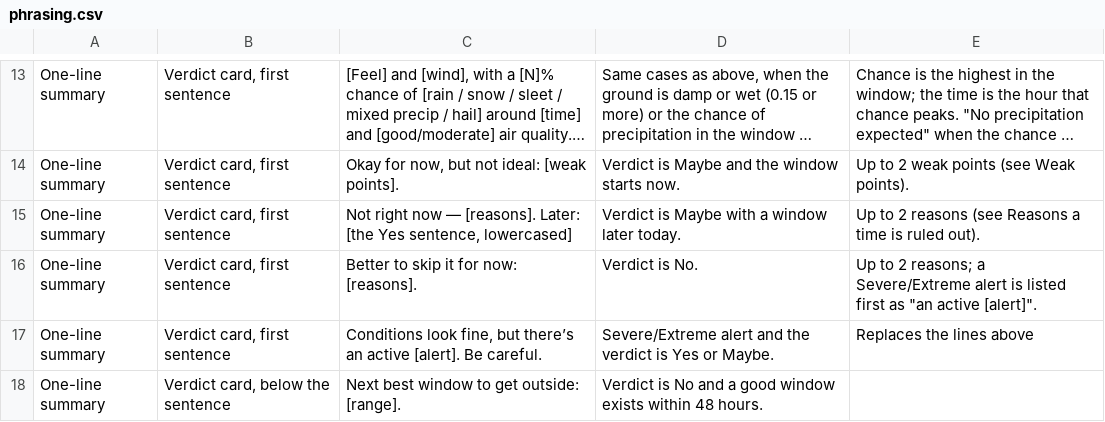
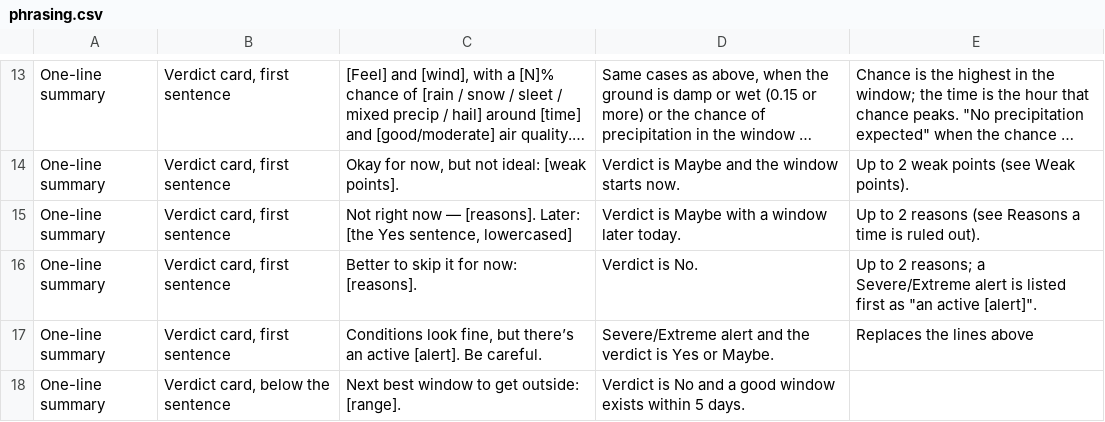
Before and after one commit to jeremyhamann87/Check-the-Wind, a CSV file: phrasing.csv, drawn as a sheet; only a part is shown, gaps mark what is left out; long unchanged cells end in …; the diff covers the shown part only.

```diff
--- a/phrasing.csv
+++ b/phrasing.csv
@@ -17,2 +17,2 @@ One-line summary,"Verdict card, first sentence",Better to skip it for now: [reas
 One-line summary,"Verdict card, first sentence","Conditions look fine, but there’s an active [alert]. Be careful.",Severe/Extreme alert and the verdict is Yes or Maybe.,Replaces the lines above
-One-line summary,"Verdict card, below the sentence",Next best window to get outside: [range].,Verdict is No and a good window exists within 48 hours.,
+One-line summary,"Verdict card, below the sentence",Next best window to get outside: [range].,Verdict is No and a good window exists within 5 days.,
```
Also changed, not shown: 23 edited cells elsewhere in this file, 2 other files.
